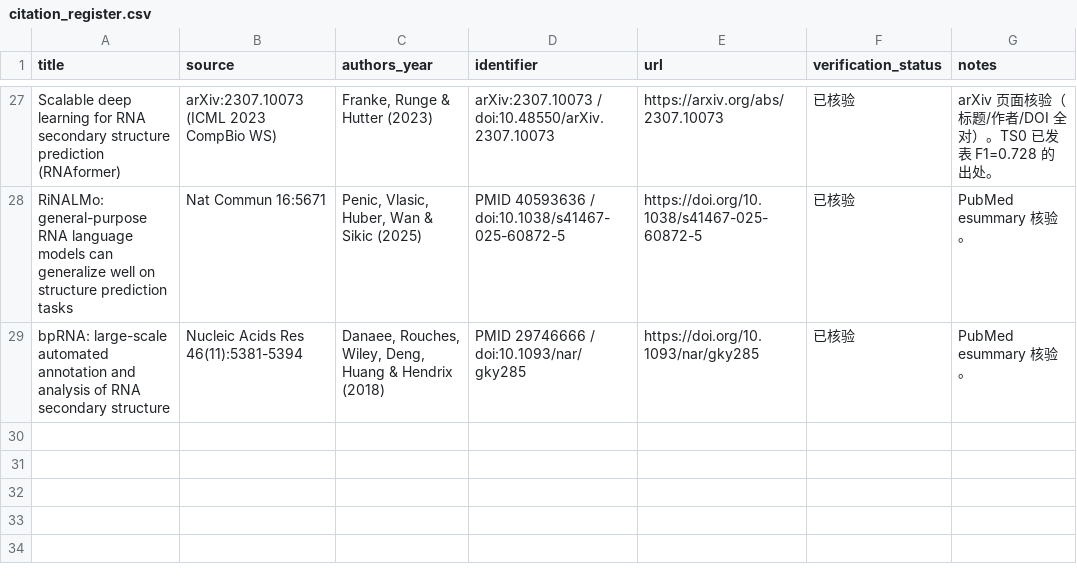
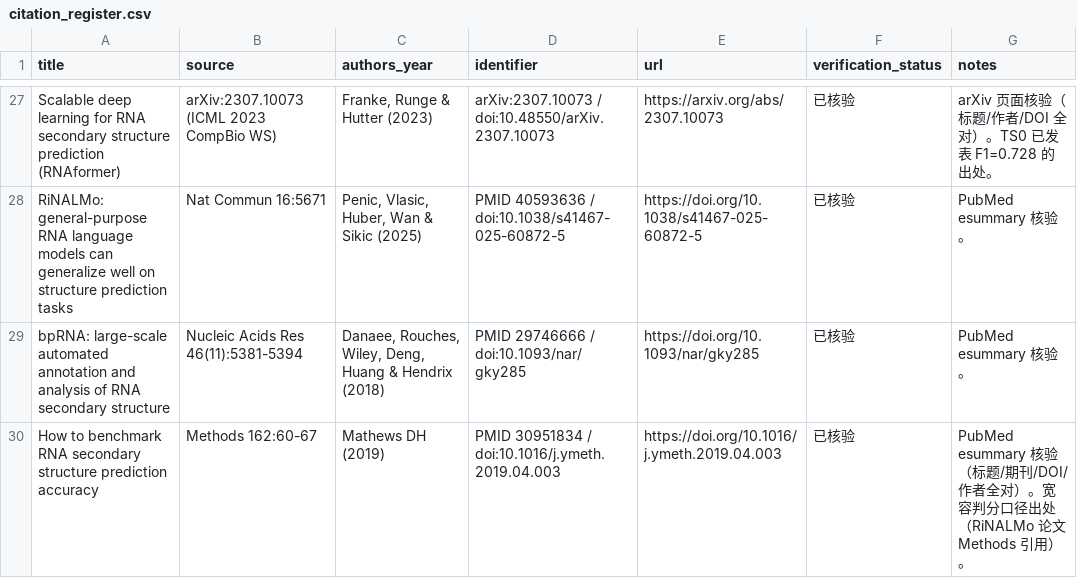
Before and after one commit to Cunyu-Liu/JEPA-mRNA, a CSV file: spec/citation_register.csv, drawn as a sheet; only a part is shown, gaps mark what is left out.

Commit message:
citation register: Mathews 2019 (tolerant scoring convention source) verified via PubMed

```diff
--- a/spec/citation_register.csv
+++ b/spec/citation_register.csv
@@ -29 +29,2 @@ RiNALMo: general-purpose RNA language models can generalize well on structure pr
 bpRNA: large-scale automated annotation and analysis of RNA secondary structure,Nucleic Acids Res 46(11):5381-5394,"Danaee, Rouches, Wiley, Deng, Huang & Hendrix (2018)",PMID 29746666 / doi:10.1093/nar/gky285,https://doi.org/10.1093/nar/gky285,已核验,PubMed esummary 核验。
+How to benchmark RNA secondary structure prediction accuracy,Methods 162:60-67,"Mathews DH (2019)",PMID 30951834 / doi:10.1016/j.ymeth.2019.04.003,https://doi.org/10.1016/j.ymeth.2019.04.003,已核验,PubMed esummary 核验（标题/期刊/DOI/作者全对）。宽容判分口径出处（RiNALMo 论文 Methods 引用）。
```
